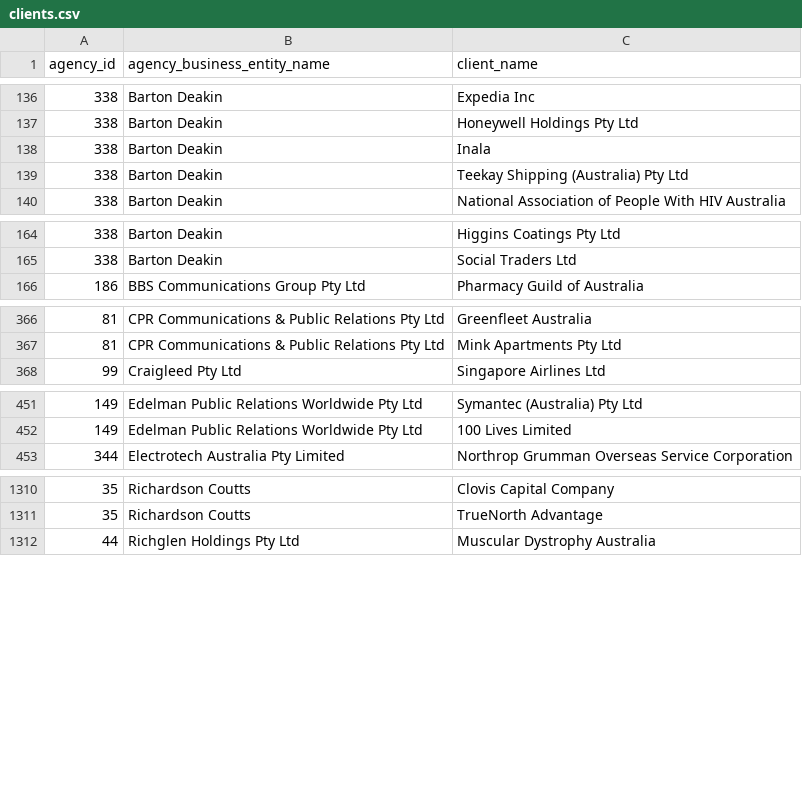
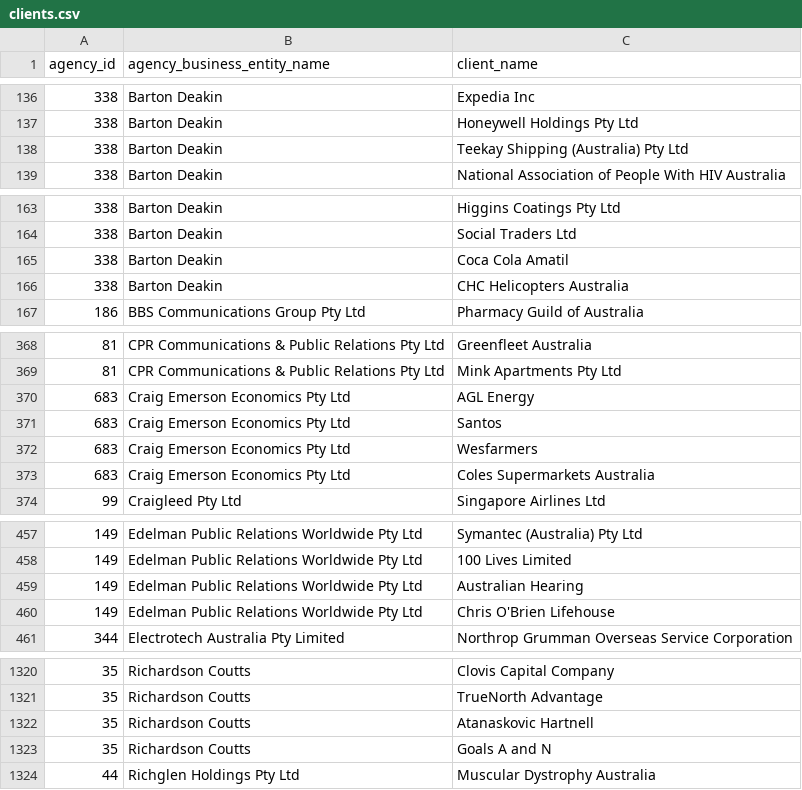
Before and after one commit to henare/australian_government_lobbyists_register, a CSV file: clients.csv, drawn as a sheet; only a part is shown, gaps mark what is left out; the diff covers the shown part only.

```diff
--- a/clients.csv
+++ b/clients.csv
@@ -137,3 +137,2 @@ agency_id,agency_business_entity_name,client_name
 338,Barton Deakin ,Honeywell Holdings Pty Ltd
-338,Barton Deakin ,Inala
 338,Barton Deakin ,Teekay Shipping (Australia) Pty Ltd
@@ -165,2 +164,4 @@ agency_id,agency_business_entity_name,client_name
 338,Barton Deakin ,Social Traders Ltd
+338,Barton Deakin ,Coca Cola Amatil
+338,Barton Deakin ,CHC Helicopters Australia
 186,BBS Communications Group Pty Ltd,Pharmacy Guild of Australia
@@ -367,2 +369,6 @@ agency_id,agency_business_entity_name,client_name
 81,CPR Communications & Public Relations Pty Ltd,Mink Apartments Pty Ltd
+683,Craig Emerson Economics Pty Ltd,AGL Energy
+683,Craig Emerson Economics Pty Ltd,Santos
+683,Craig Emerson Economics Pty Ltd,Wesfarmers
+683,Craig Emerson Economics Pty Ltd,Coles Supermarkets Australia
 99,Craigleed Pty Ltd,Singapore Airlines Ltd
@@ -452,2 +458,4 @@ agency_id,agency_business_entity_name,client_name
 149,Edelman Public Relations Worldwide Pty Ltd,100 Lives Limited
+149,Edelman Public Relations Worldwide Pty Ltd,Australian Hearing
+149,Edelman Public Relations Worldwide Pty Ltd,Chris O'Brien Lifehouse
 344,Electrotech Australia Pty Limited,Northrop Grumman Overseas Service Corporation
@@ -1311,2 +1321,4 @@ agency_id,agency_business_entity_name,client_name
 35,Richardson Coutts,TrueNorth Advantage
+35,Richardson Coutts,Atanaskovic Hartnell
+35,Richardson Coutts,Goals A and N
 44,Richglen Holdings Pty Ltd,Muscular Dystrophy Australia
```
Also changed, not shown: 4 added rows and 1 removed row elsewhere in this file, agencies.csv, lobbyists.csv, 1 other file.
